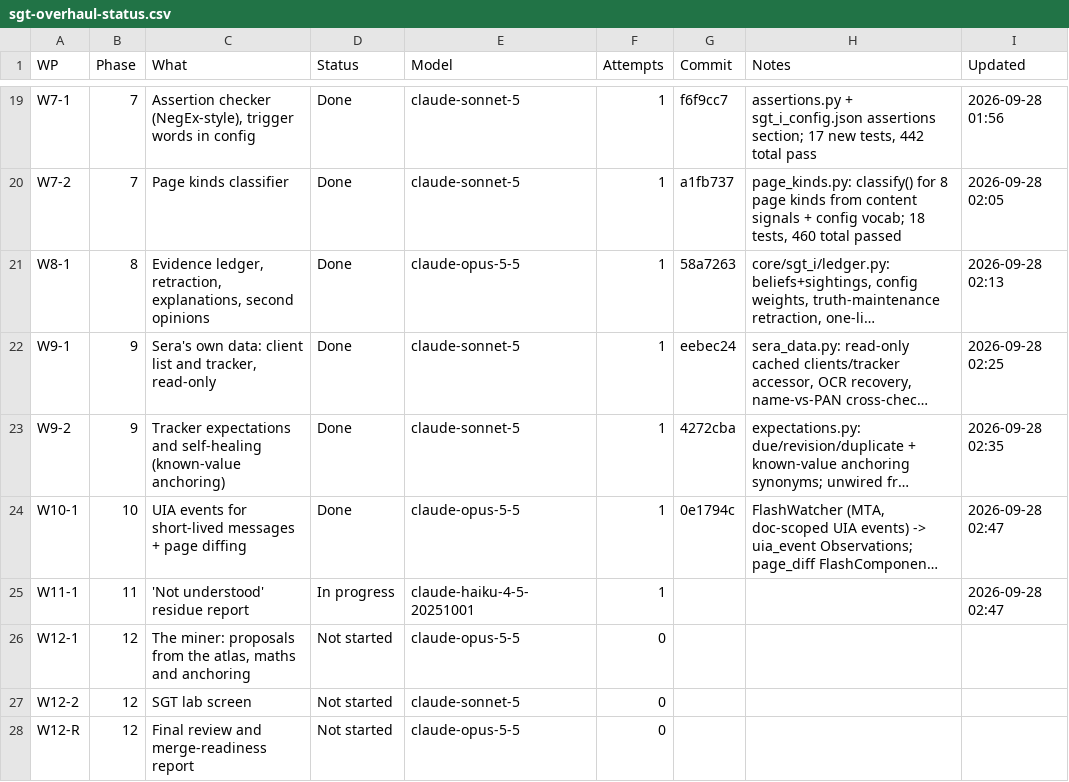
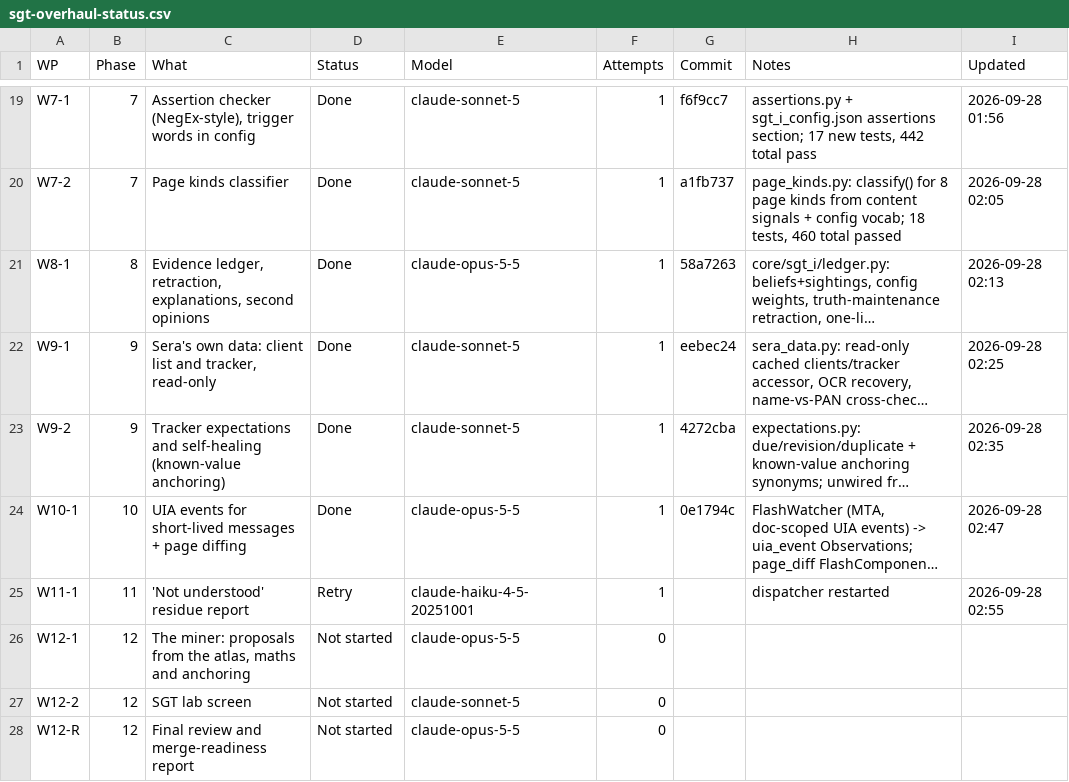
Before and after one commit to NexCardel/Project_Sera, a CSV file: docs/sgt-overhaul-status.csv, drawn as a sheet; only a part is shown, gaps mark what is left out; long unchanged cells end in …; the diff names each change by its address in the sheet, - before the commit and + after, or states it on an @@ line.

Commit message:
sgt-overhaul W11-1: tracker

```diff
--- a/docs/sgt-overhaul-status.csv
+++ b/docs/sgt-overhaul-status.csv
-D25 (Status): In progress
+D25 (Status): Retry
-H25 (Notes): (empty)
+H25 (Notes): dispatcher restarted
-I25 (Updated): 2026-09-28 02:47
+I25 (Updated): 2026-09-28 02:55
```
